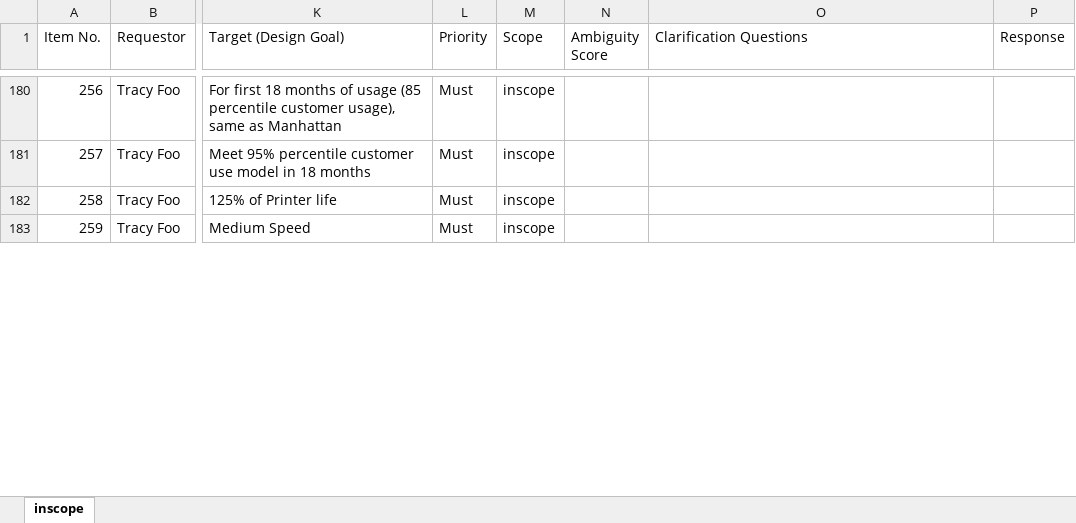
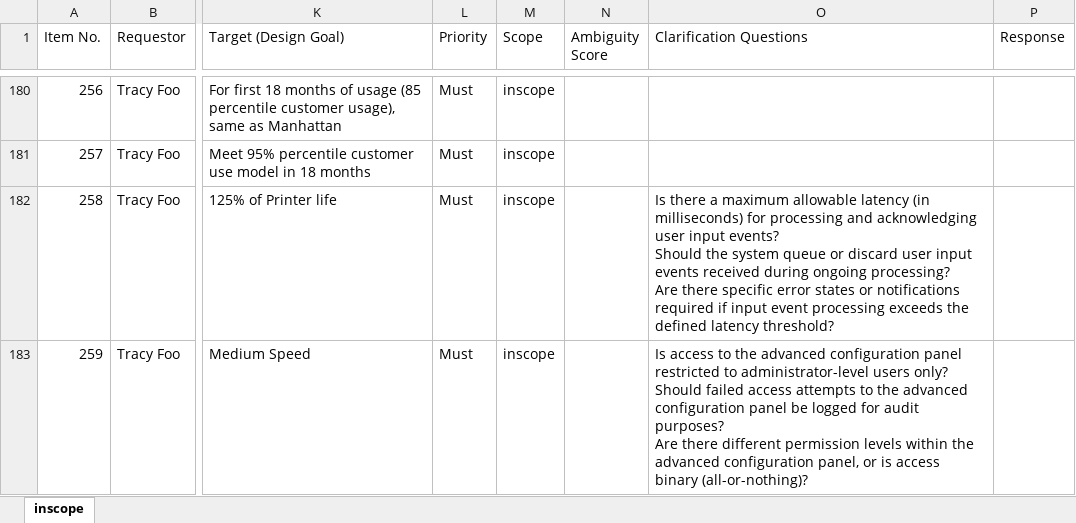
Before and after one commit to hpdxdemo/git_demo, an Excel workbook: output_prd.xlsx, sheet inscope, drawn as a sheet; only a part is shown, gaps mark what is left out; values as stored, in another font and other column widths than the file's, no borders; ↵ is a line break in a cell; the diff covers the shown part only; the diff names each change by its address in the sheet, - before the commit and + after, or states it on an @@ line.

Commit message:
Update output_prd.xlsx

```diff
--- a/output_prd.xlsx (sheet inscope)
+++ b/output_prd.xlsx (sheet inscope)
-O182 (Clarification Questions): (empty)
+O182 (Clarification Questions): Is there a maximum allowable latency (in milliseconds) for processing and acknowledging user input events? ↵ Should the system queue or discard user input events received during ongoing processing? ↵ Are there specific error states or notifications required if input event processing exceeds the defined latency threshold?
-O183 (Clarification Questions): (empty)
+O183 (Clarification Questions): Is access to the advanced configuration panel restricted to administrator-level users only? ↵ Should failed access attempts to the advanced configuration panel be logged for audit purposes? ↵ Are there different permission levels within the advanced configuration panel, or is access binary (all-or-nothing)?
```
Also changed, not shown: 9 edited cells elsewhere in this sheet.
